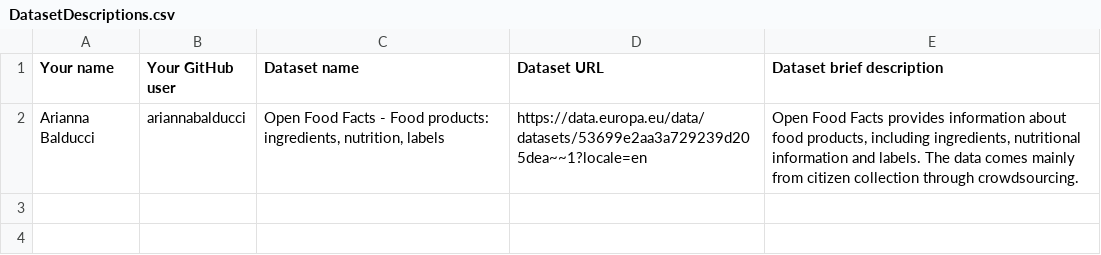
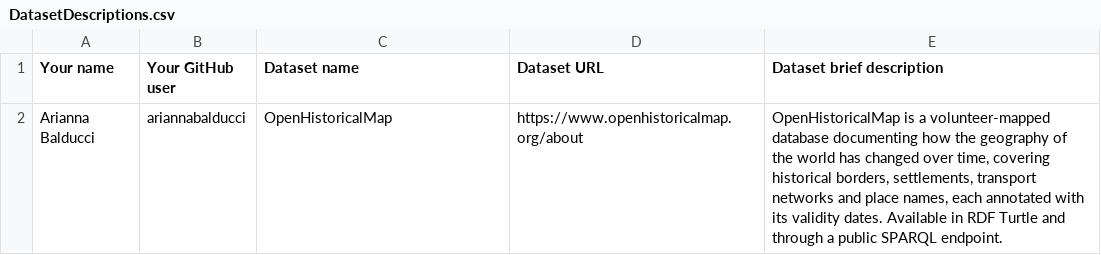
Before and after one commit to FacultadInformatica-LinkedData/Curso2026-2027-ODKG, a CSV file: Assignment1/DatasetDescriptions.csv, drawn as a sheet.

Commit message:
Update dataset description in CSV

```diff
--- a/Assignment1/DatasetDescriptions.csv
+++ b/Assignment1/DatasetDescriptions.csv
@@ -1,2 +1,2 @@
 Your name; Your GitHub user; Dataset name; Dataset URL; Dataset brief description
-Arianna Balducci; ariannabalducci; Open Food Facts - Food products: ingredients, nutrition, labels; https://data.europa.eu/data/datasets/53699e2aa3a729239d205dea~~1?locale=en; Open Food Facts provides information about food products, including ingredients, nutritional information and labels. The data comes mainly from citizen collection through crowdsourcing.
+Arianna Balducci; ariannabalducci; OpenHistoricalMap; https://www.openhistoricalmap.org/about; OpenHistoricalMap is a volunteer-mapped database documenting how the geography of the world has changed over time, covering historical borders, settlements, transport networks and place names, each annotated with its validity dates. Available in RDF Turtle and through a public SPARQL endpoint.
```
